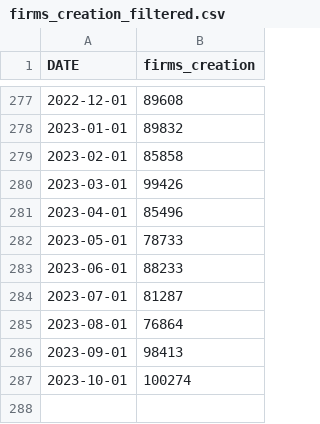
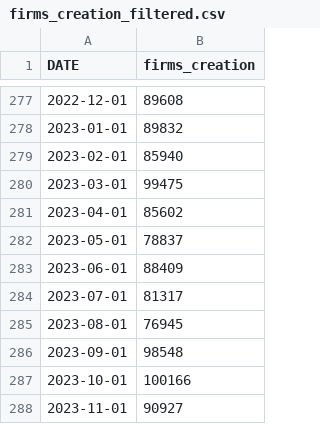
Before and after one commit to MathieuGir/Python_Debt_regression, a CSV file: datas/firms_creation_filtered.csv, drawn as a sheet; only a part is shown, gaps mark what is left out.

```diff
--- a/datas/firms_creation_filtered.csv
+++ b/datas/firms_creation_filtered.csv
@@ -278,10 +278,11 @@ DATE,firms_creation
 2023-01-01,89832
-2023-02-01,85858
-2023-03-01,99426
-2023-04-01,85496
-2023-05-01,78733
-2023-06-01,88233
-2023-07-01,81287
-2023-08-01,76864
-2023-09-01,98413
-2023-10-01,100274
+2023-02-01,85940
+2023-03-01,99475
+2023-04-01,85602
+2023-05-01,78837
+2023-06-01,88409
+2023-07-01,81317
+2023-08-01,76945
+2023-09-01,98548
+2023-10-01,100166
+2023-11-01,90927
```
Also changed, not shown: datas/final_data.csv, datas/unemployment_rate_filtered.csv, 7 other files.
